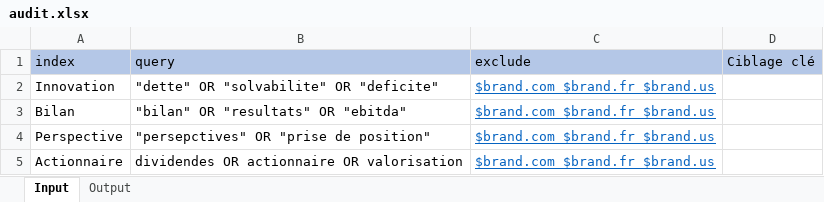
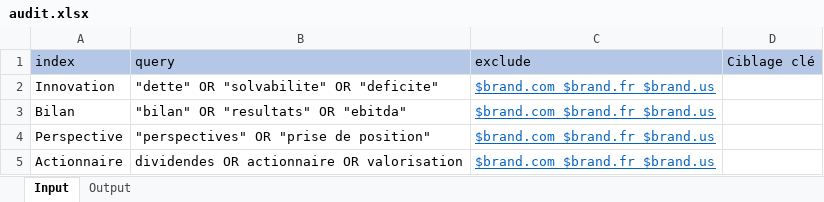
Before and after one commit to f80dev/MaterialityMatrix, an Excel workbook: assets/audit.xlsx, sheet Input, drawn as a sheet; values as stored, in another font and other column widths than the file's, no borders; the diff names each change by its address in the sheet, - before the commit and + after, or states it on an @@ line.

```diff
--- a/assets/audit.xlsx (sheet Input)
+++ b/assets/audit.xlsx (sheet Input)
-B4 (query): "persepctives" OR "prise de position"
+B4 (query): "perspectives" OR "prise de position"
```
Also changed, not shown: 2 other files.
